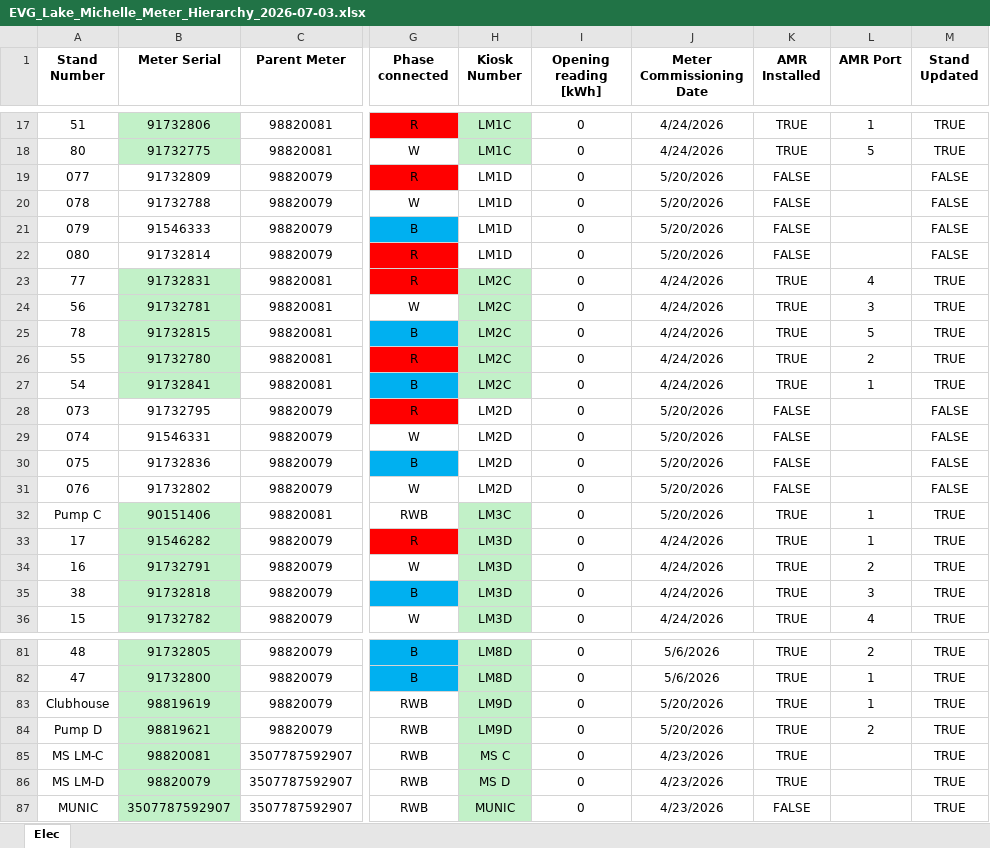
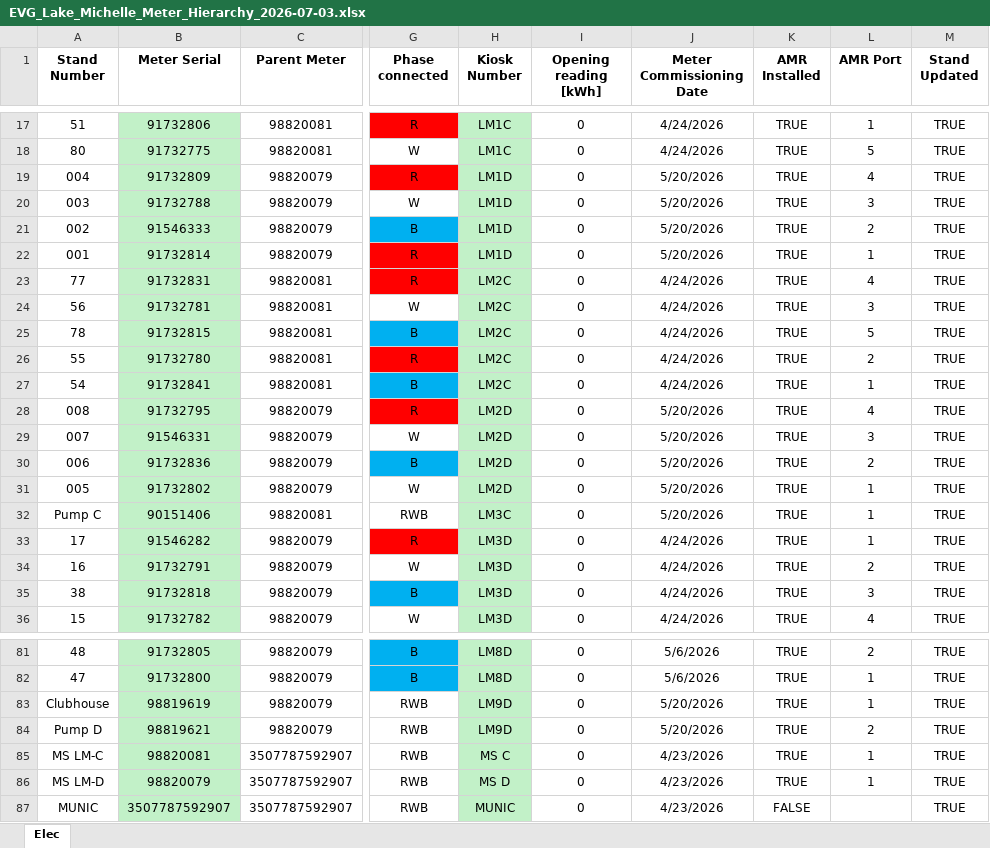
Before and after one commit to ruanvanheerden97/EVGLakeMichelle, an Excel workbook: EVG_Lake_Michelle_Meter_Hierarchy_2026-07-03.xlsx, sheet Elec, drawn as a sheet; only a part is shown, gaps mark what is left out; values as stored, in another font and other column widths than the file's, no borders; conditional formats not drawn; the diff names each change by its address in the sheet, - before the commit and + after, or states it on an @@ line.

Commit message:
Last AMR devices installed

```diff
--- a/EVG_Lake_Michelle_Meter_Hierarchy_2026-07-03.xlsx (sheet Elec)
+++ b/EVG_Lake_Michelle_Meter_Hierarchy_2026-07-03.xlsx (sheet Elec)
-A19 (Stand Number): 077
+A19 (Stand Number): 004
-B19:B22 fill: none
+B19:B22 fill: #C2F1C8
-H19:H22 fill: none
+H19:H22 fill: #C2F1C8
-K19:K22 (AMR Installed): FALSE
+K19:K22 (AMR Installed): TRUE
-L19 (AMR Port): (empty)
+L19 (AMR Port): 4
-M19:M22 (Stand Updated): FALSE
+M19:M22 (Stand Updated): TRUE
-A20 (Stand Number): 078
+A20 (Stand Number): 003
-L20 (AMR Port): (empty)
+L20 (AMR Port): 3
-A21 (Stand Number): 079
+A21 (Stand Number): 002
-L21 (AMR Port): (empty)
+L21 (AMR Port): 2
-A22 (Stand Number): 080
+A22 (Stand Number): 001
-L22 (AMR Port): (empty)
+L22 (AMR Port): 1
-A28 (Stand Number): 073
+A28 (Stand Number): 008
-B28:B31 fill: none
+B28:B31 fill: #C2F1C8
-H28:H31 fill: none
+H28:H31 fill: #C2F1C8
-K28:K31 (AMR Installed): FALSE
+K28:K31 (AMR Installed): TRUE
-L28 (AMR Port): (empty)
+L28 (AMR Port): 4
-M28:M31 (Stand Updated): FALSE
+M28:M31 (Stand Updated): TRUE
-A29 (Stand Number): 074
+A29 (Stand Number): 007
-L29 (AMR Port): (empty)
+L29 (AMR Port): 3
-A30 (Stand Number): 075
+A30 (Stand Number): 006
-L30 (AMR Port): (empty)
+L30 (AMR Port): 2
-A31 (Stand Number): 076
+A31 (Stand Number): 005
-L31 (AMR Port): (empty)
+L31 (AMR Port): 1
-L85:L86 (AMR Port): (empty)
+L85:L86 (AMR Port): 1
```
